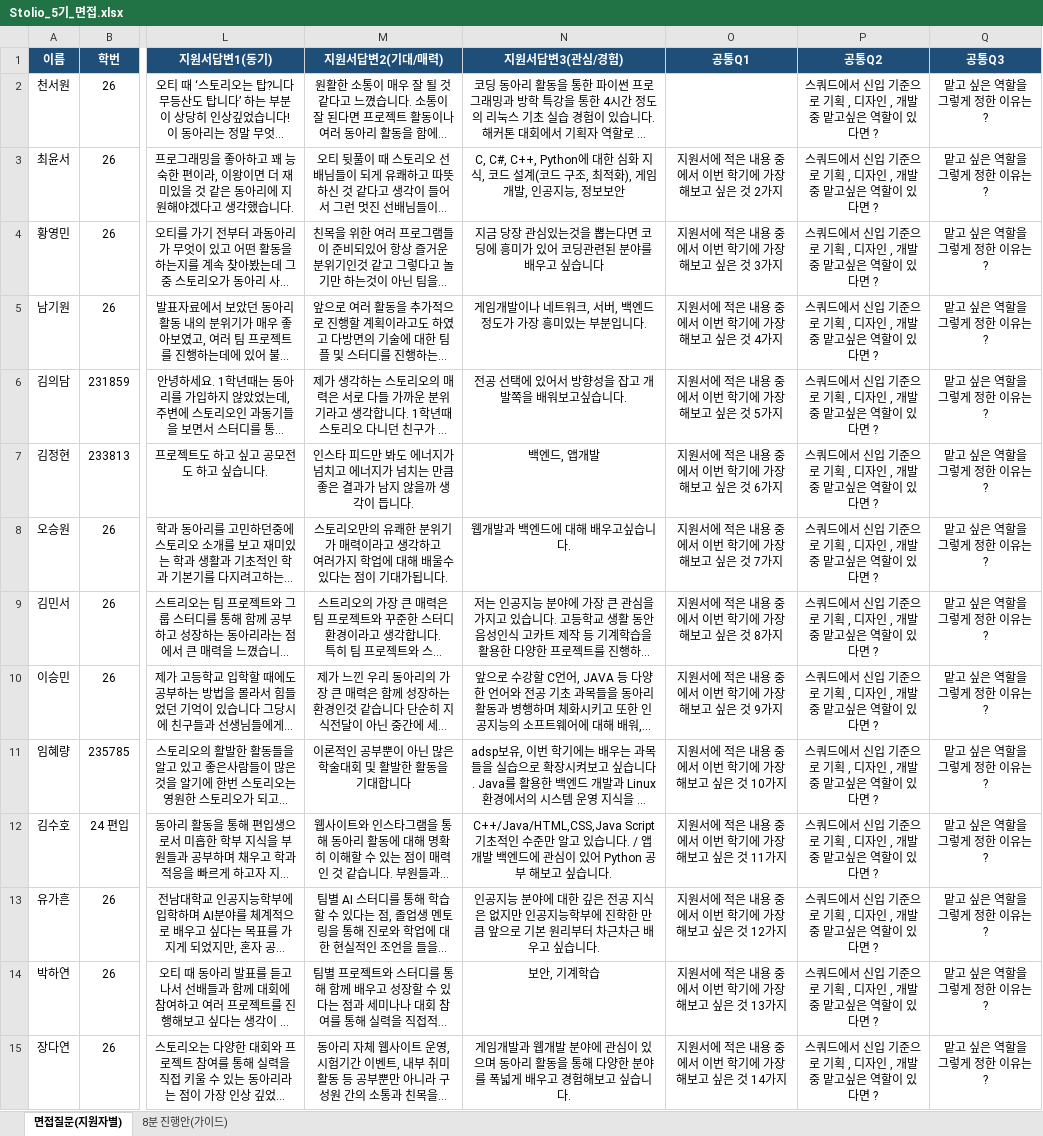
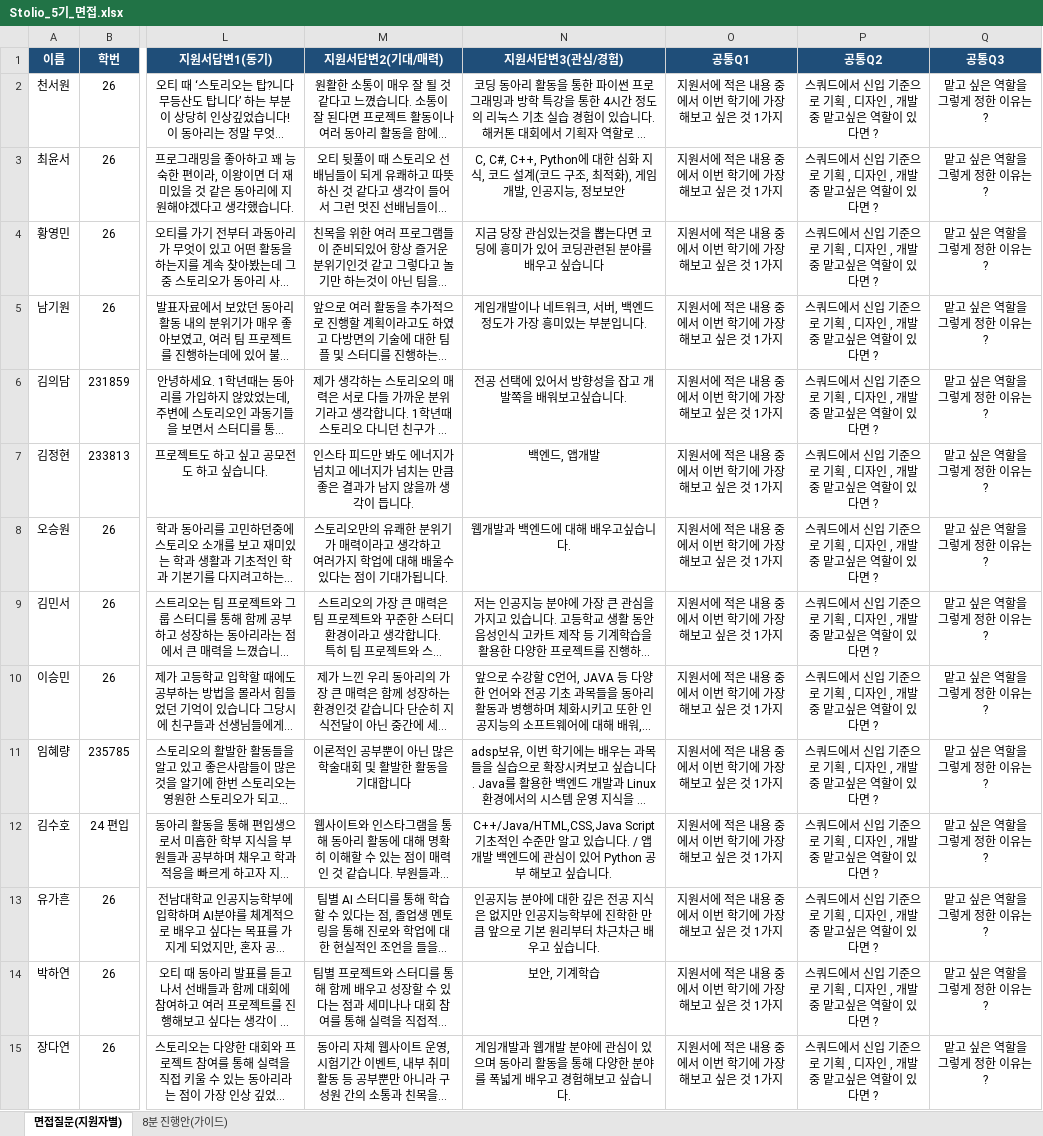
Before and after one commit to Kimuhwan/stolio-interview, an Excel workbook: Stolio_5기_면접.xlsx, sheet 면접질문(지원자별), drawn as a sheet; only a part is shown, gaps mark what is left out; long unchanged cells end in …; values as stored, in another font and other column widths than the file's, no borders; conditional formats not drawn; the diff covers the shown part only; the diff names each change by its address in the sheet, - before the commit and + after, or states it on an @@ line.

Commit message:
면접질문 수정

```diff
--- a/Stolio_5기_면접.xlsx (sheet 면접질문(지원자별))
+++ b/Stolio_5기_면접.xlsx (sheet 면접질문(지원자별))
-O2 (공통Q1): (empty)
+O2 (공통Q1): 지원서에 적은 내용 중에서 이번 학기에 가장 해보고 싶은 것 1가지
-O3 (공통Q1): 지원서에 적은 내용 중에서 이번 학기에 가장 해보고 싶은 것 2가지
+O3 (공통Q1): 지원서에 적은 내용 중에서 이번 학기에 가장 해보고 싶은 것 1가지
-O4 (공통Q1): 지원서에 적은 내용 중에서 이번 학기에 가장 해보고 싶은 것 3가지
+O4 (공통Q1): 지원서에 적은 내용 중에서 이번 학기에 가장 해보고 싶은 것 1가지
-O5 (공통Q1): 지원서에 적은 내용 중에서 이번 학기에 가장 해보고 싶은 것 4가지
+O5 (공통Q1): 지원서에 적은 내용 중에서 이번 학기에 가장 해보고 싶은 것 1가지
-O6 (공통Q1): 지원서에 적은 내용 중에서 이번 학기에 가장 해보고 싶은 것 5가지
+O6 (공통Q1): 지원서에 적은 내용 중에서 이번 학기에 가장 해보고 싶은 것 1가지
-O7 (공통Q1): 지원서에 적은 내용 중에서 이번 학기에 가장 해보고 싶은 것 6가지
+O7 (공통Q1): 지원서에 적은 내용 중에서 이번 학기에 가장 해보고 싶은 것 1가지
-O8 (공통Q1): 지원서에 적은 내용 중에서 이번 학기에 가장 해보고 싶은 것 7가지
+O8 (공통Q1): 지원서에 적은 내용 중에서 이번 학기에 가장 해보고 싶은 것 1가지
-O9 (공통Q1): 지원서에 적은 내용 중에서 이번 학기에 가장 해보고 싶은 것 8가지
+O9 (공통Q1): 지원서에 적은 내용 중에서 이번 학기에 가장 해보고 싶은 것 1가지
-O10 (공통Q1): 지원서에 적은 내용 중에서 이번 학기에 가장 해보고 싶은 것 9가지
+O10 (공통Q1): 지원서에 적은 내용 중에서 이번 학기에 가장 해보고 싶은 것 1가지
-O11 (공통Q1): 지원서에 적은 내용 중에서 이번 학기에 가장 해보고 싶은 것 10가지
+O11 (공통Q1): 지원서에 적은 내용 중에서 이번 학기에 가장 해보고 싶은 것 1가지
-O12 (공통Q1): 지원서에 적은 내용 중에서 이번 학기에 가장 해보고 싶은 것 11가지
+O12 (공통Q1): 지원서에 적은 내용 중에서 이번 학기에 가장 해보고 싶은 것 1가지
-O13 (공통Q1): 지원서에 적은 내용 중에서 이번 학기에 가장 해보고 싶은 것 12가지
+O13 (공통Q1): 지원서에 적은 내용 중에서 이번 학기에 가장 해보고 싶은 것 1가지
-O14 (공통Q1): 지원서에 적은 내용 중에서 이번 학기에 가장 해보고 싶은 것 13가지
+O14 (공통Q1): 지원서에 적은 내용 중에서 이번 학기에 가장 해보고 싶은 것 1가지
-O15 (공통Q1): 지원서에 적은 내용 중에서 이번 학기에 가장 해보고 싶은 것 14가지
+O15 (공통Q1): 지원서에 적은 내용 중에서 이번 학기에 가장 해보고 싶은 것 1가지
```
Also changed, not shown: 32 edited cells elsewhere in this sheet.
